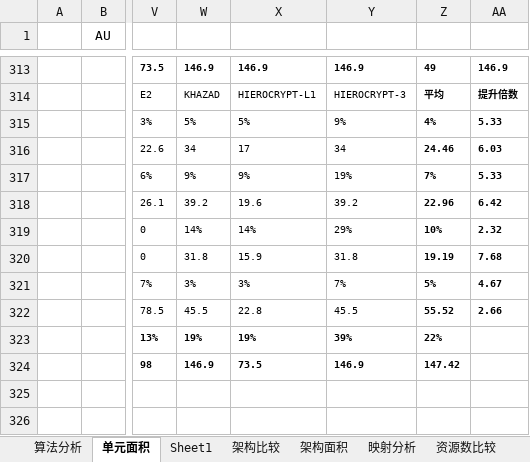
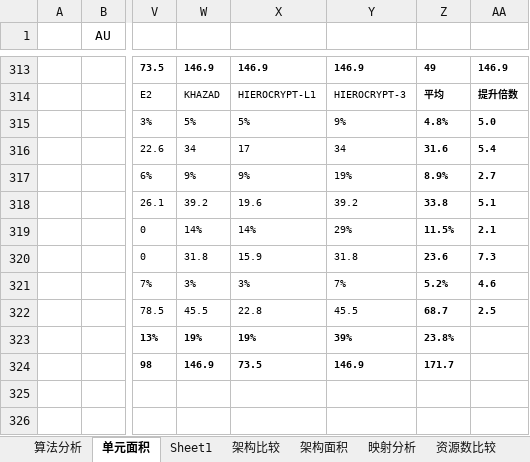
Before and after one commit to zdyzhan/bishe, an Excel workbook: 对比/架构优化_160220 - 副本.xlsx, sheet 单元面积, drawn as a sheet; only a part is shown, gaps mark what is left out; values as stored, in another font and other column widths than the file's, no borders; the diff names each change by its address in the sheet, - before the commit and + after, or states it on an @@ line.

```diff
--- a/对比/架构优化_160220 - 副本.xlsx (sheet 单元面积)
+++ b/对比/架构优化_160220 - 副本.xlsx (sheet 单元面积)
-Z315: 4%
+Z315: 4.8%
-AA315: 5.33
+AA315: 5.0
-Z316: 24.46
+Z316: 31.6
-AA316: 6.03
+AA316: 5.4
-Z317: 7%
+Z317: 8.9%
-AA317: 5.33
+AA317: 2.7
-Z318: 22.96
+Z318: 33.8
-AA318: 6.42
+AA318: 5.1
-Z319: 10%
+Z319: 11.5%
-AA319: 2.32
+AA319: 2.1
-Z320: 19.19
+Z320: 23.6
-AA320: 7.68
+AA320: 7.3
-Z321: 5%
+Z321: 5.2%
-AA321: 4.67
+AA321: 4.6
-Z322: 55.52
+Z322: 68.7
-AA322: 2.66
+AA322: 2.5
-Z323: 22%
+Z323: 23.8%
-Z324: 147.42
+Z324: 171.7
```
Also changed, not shown: 7 other files.
